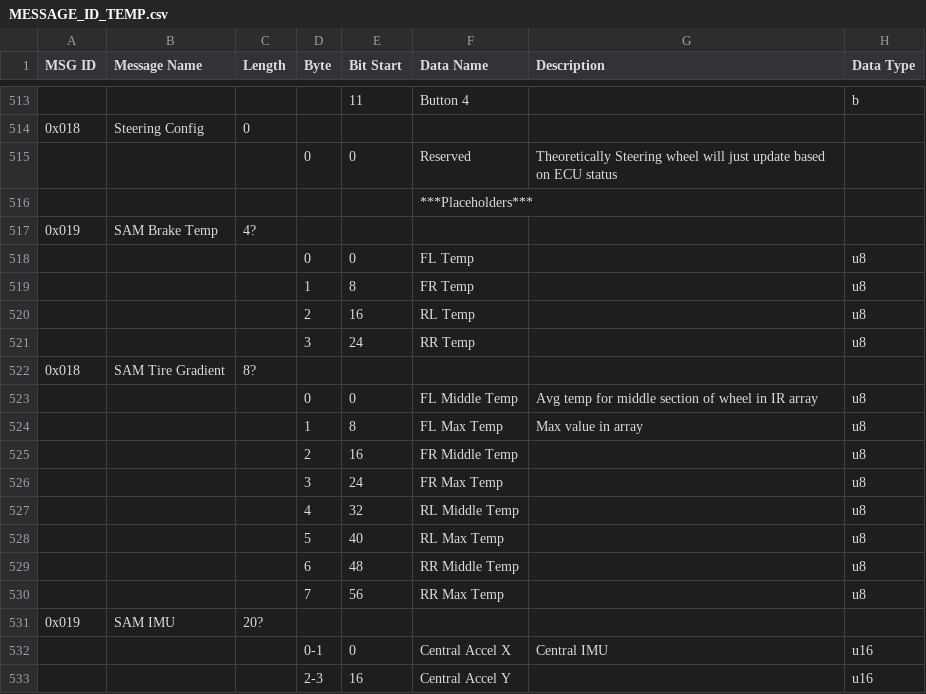
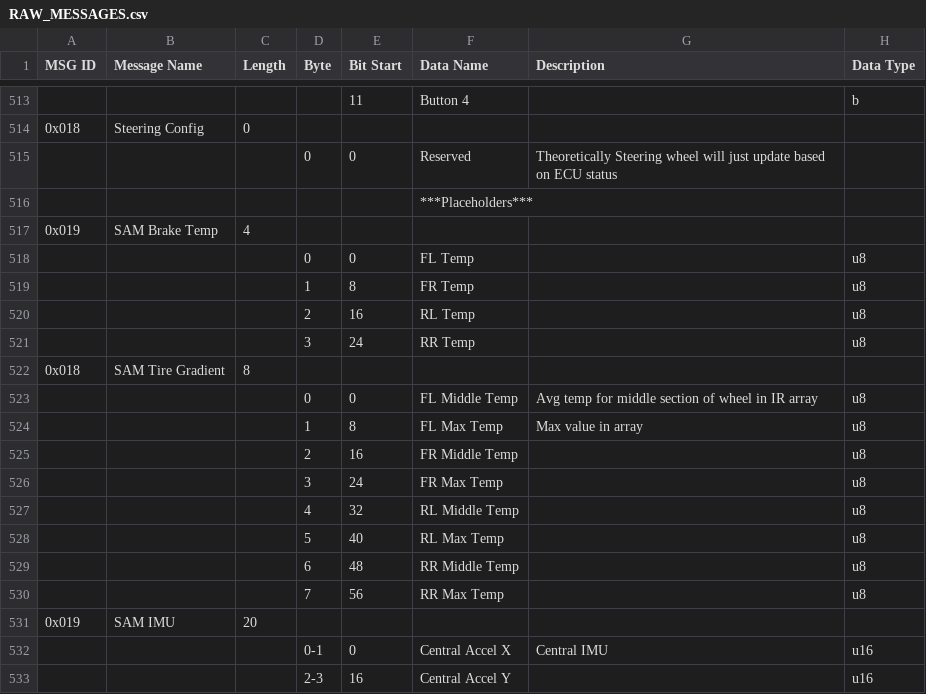
Before and after one commit to archqn/Sheets-to-CANdb, a CSV file: CSVs/RAW_MESSAGES.csv (was CSVs/MESSAGE_ID_TEMP.csv), drawn as a sheet; only a part is shown, gaps mark what is left out; the diff names each change by its address in the sheet, - before the commit and + after, or states it on an @@ line.

Commit message:
restructure everything, added messages to the dbc

```diff
--- a/CSVs/MESSAGE_ID_TEMP.csv
+++ b/CSVs/RAW_MESSAGES.csv
-C517 (Length): 4?
+C517 (Length): 4
-C522 (Length): 8?
+C522 (Length): 8
-C531 (Length): 20?
+C531 (Length): 20
```
Also changed, not shown: 6 other files.
